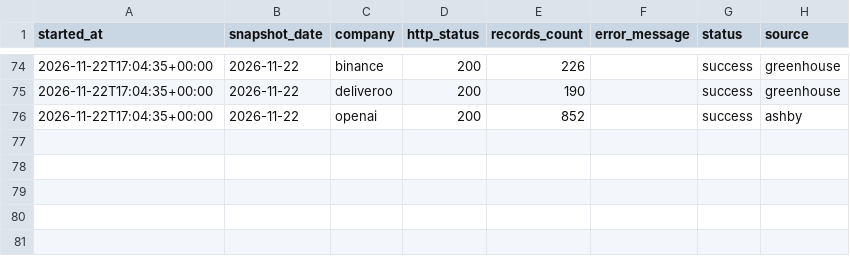
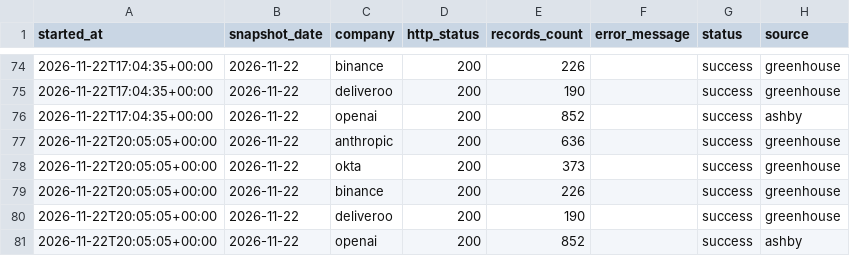
Before and after one commit to natseltsam/talent-market-pulse, a CSV file: data/fetch_runs.csv, drawn as a sheet; only a part is shown, gaps mark what is left out.

```diff
--- a/data/fetch_runs.csv
+++ b/data/fetch_runs.csv
@@ -76 +76,6 @@ started_at,snapshot_date,company,http_status,records_count,error_message,status,
 2026-11-22T17:04:35+00:00,2026-11-22,openai,200,852,,success,ashby
+2026-11-22T20:05:05+00:00,2026-11-22,anthropic,200,636,,success,greenhouse
+2026-11-22T20:05:05+00:00,2026-11-22,okta,200,373,,success,greenhouse
+2026-11-22T20:05:05+00:00,2026-11-22,binance,200,226,,success,greenhouse
+2026-11-22T20:05:05+00:00,2026-11-22,deliveroo,200,190,,success,greenhouse
+2026-11-22T20:05:05+00:00,2026-11-22,openai,200,852,,success,ashby
```
Also changed, not shown: data/job_lifecycle.csv, data/openings.csv, 1 other file.
